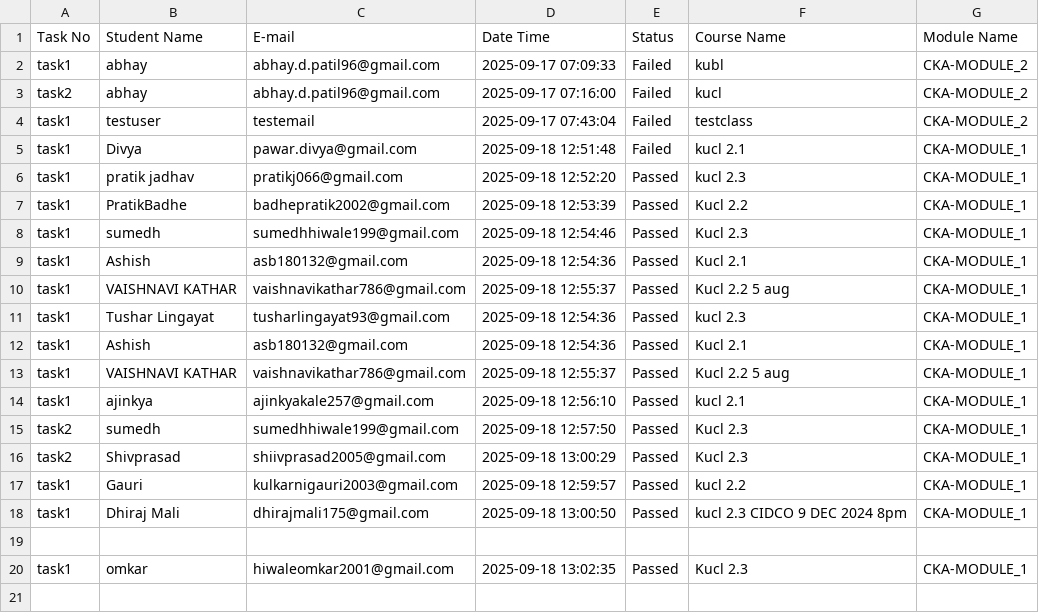
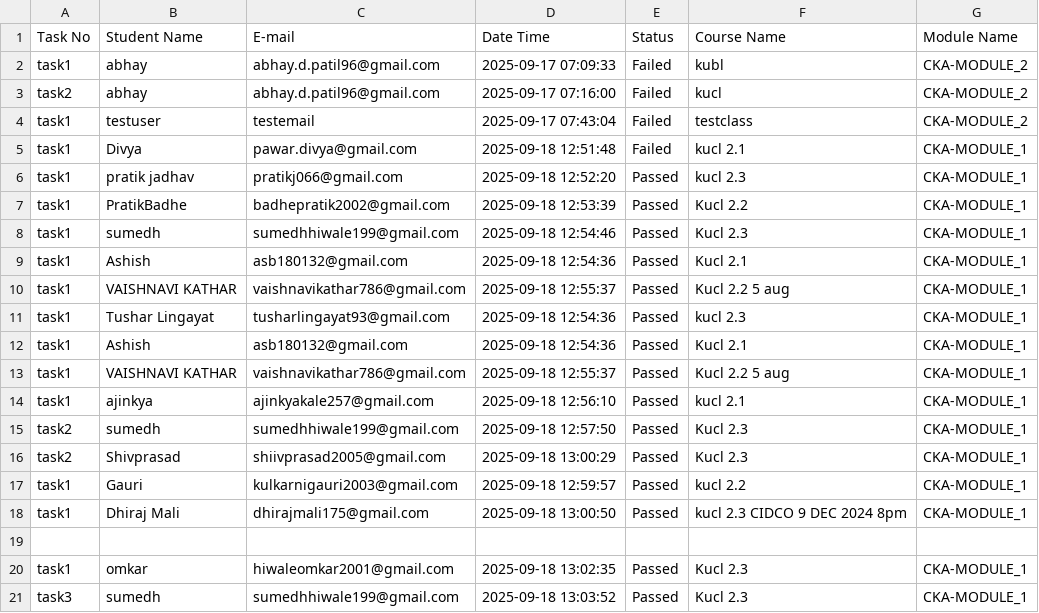
Before and after one commit to abhay-dandge/task-submission-records, a CSV file: task_status.csv, drawn as a sheet; the diff names each change by its address in the sheet, - before the commit and + after, or states it on an @@ line.

Commit message:
Task task3 completed by sumedh on 2025-09-18 13:03:52

```diff
--- a/task_status.csv
+++ b/task_status.csv
+row 21: task3 | sumedh | sumedhhiwale199@gmail.com | 2025-09-18 13:03:52 | Passed | Kucl 2.3 | CKA-MODULE_1
```
